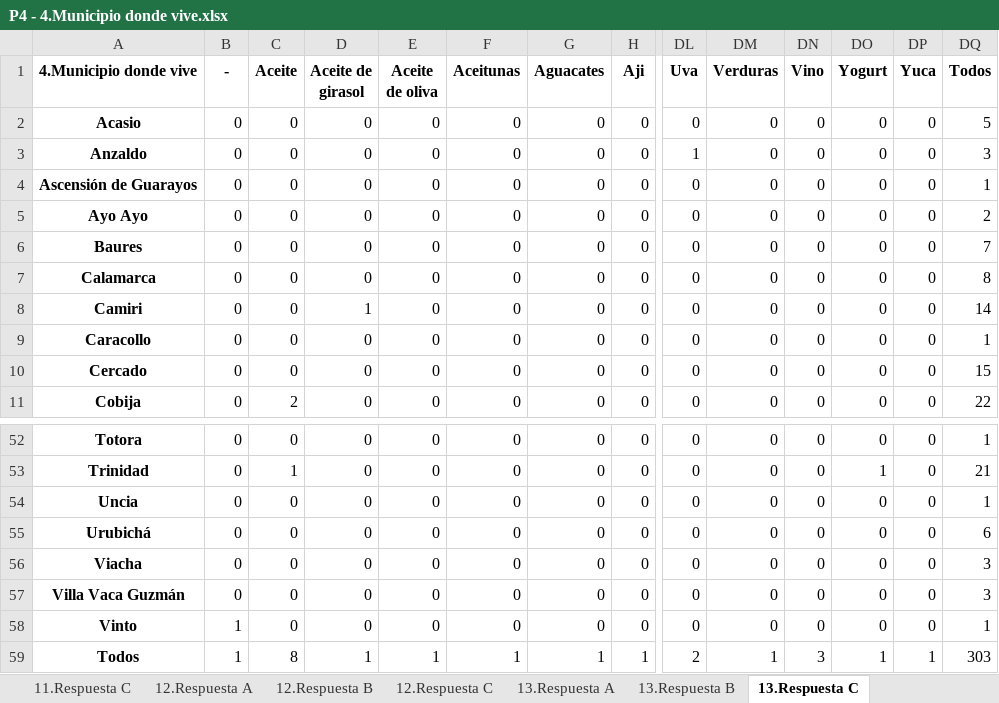
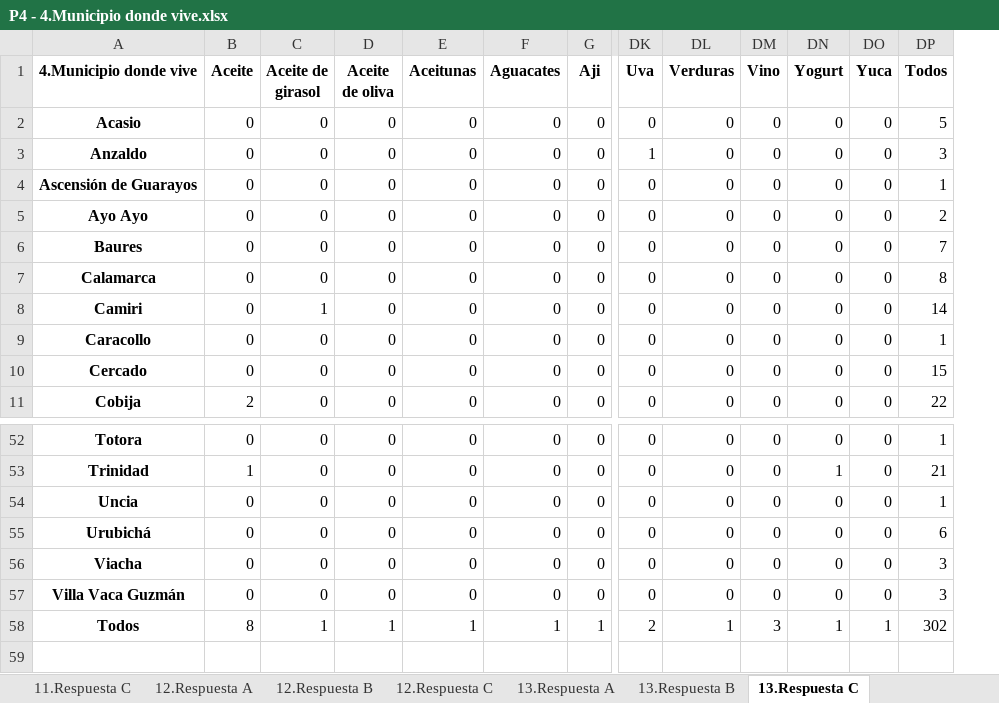
Before and after one commit to diebian/faa-encuestas-03-21, an Excel workbook: results/P4 - 4.Municipio donde vive.xlsx, sheet 13.Respuesta C, drawn as a sheet; only a part is shown, gaps mark what is left out; values as stored, in another font and other column widths than the file's, no borders; removed rows and columns are numbered as before the commit, all else as after; rows hold the shown columns only; the diff names each change by its address in the sheet, - before the commit and + after, or states it on an @@ line.

```diff
--- a/results/P4 - 4.Municipio donde vive.xlsx (sheet 13.Respuesta C)
+++ b/results/P4 - 4.Municipio donde vive.xlsx (sheet 13.Respuesta C)
-column B (-), rows 2-11: all 0; rows 52-57: all 0; row 59: 1
-row 58: Vinto | 1 | 0 | 0 | 0 | 0 | 0 | 0 | 0 | 0 | 0 | 0 | 0 | 1
-DP58 (Todos): 303
+DP58 (Todos): 302
```
Also changed, not shown: sheet 20.Respuesta A, sheet 20.Respuesta B, sheet 13.Respuesta B, sheet 13.Respuesta A, sheet 12.Respuesta C, sheet 12.Respuesta B, 1 more sheet, results/Columnas procesadas 20210315.xlsx, results/P1 - 1.A qué grupo de edad pertenece.xlsx, 33 other files.
